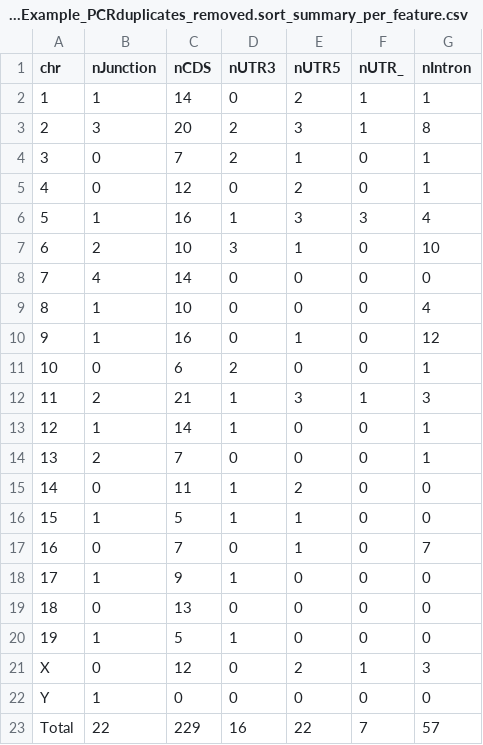
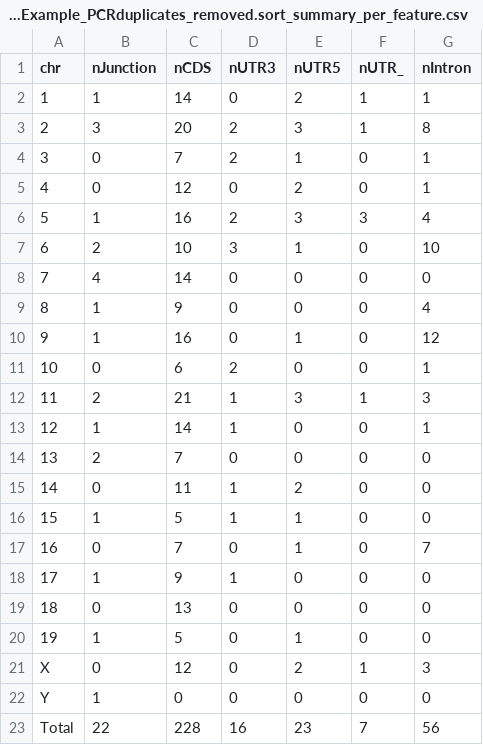
Before and after one commit to smangul1/UMI-Reducer, a CSV file: example/toyExampletoyExample_PCRduplicates_removed.sort_summary_per_feature.csv, drawn as a sheet.

```diff
--- a/example/toyExampletoyExample_PCRduplicates_removed.sort_summary_per_feature.csv
+++ b/example/toyExampletoyExample_PCRduplicates_removed.sort_summary_per_feature.csv
@@ -5,6 +5,6 @@ chr,nJunction,nCDS,nUTR3,nUTR5,nUTR_,nIntron
 4,0,12,0,2,0,1
-5,1,16,1,3,3,4
+5,1,16,2,3,3,4
 6,2,10,3,1,0,10
 7,4,14,0,0,0,0
-8,1,10,0,0,0,4
+8,1,9,0,0,0,4
 9,1,16,0,1,0,12
@@ -13,3 +13,3 @@ chr,nJunction,nCDS,nUTR3,nUTR5,nUTR_,nIntron
 12,1,14,1,0,0,1
-13,2,7,0,0,0,1
+13,2,7,0,0,0,0
 14,0,11,1,2,0,0
@@ -19,5 +19,5 @@ chr,nJunction,nCDS,nUTR3,nUTR5,nUTR_,nIntron
 18,0,13,0,0,0,0
-19,1,5,1,0,0,0
+19,1,5,0,1,0,0
 X,0,12,0,2,1,3
 Y,1,0,0,0,0,0
-Total,22,229,16,22,7,57
+Total,22,228,16,23,7,56
```
Also changed, not shown: 53 other files.
